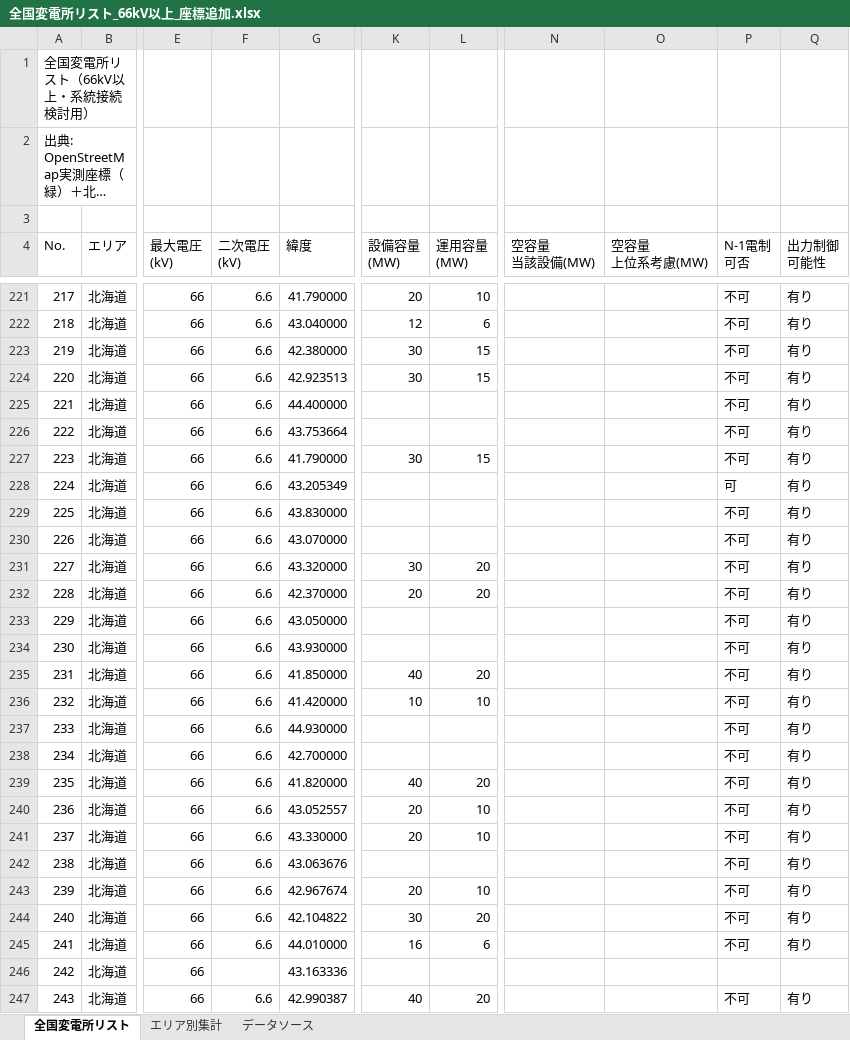
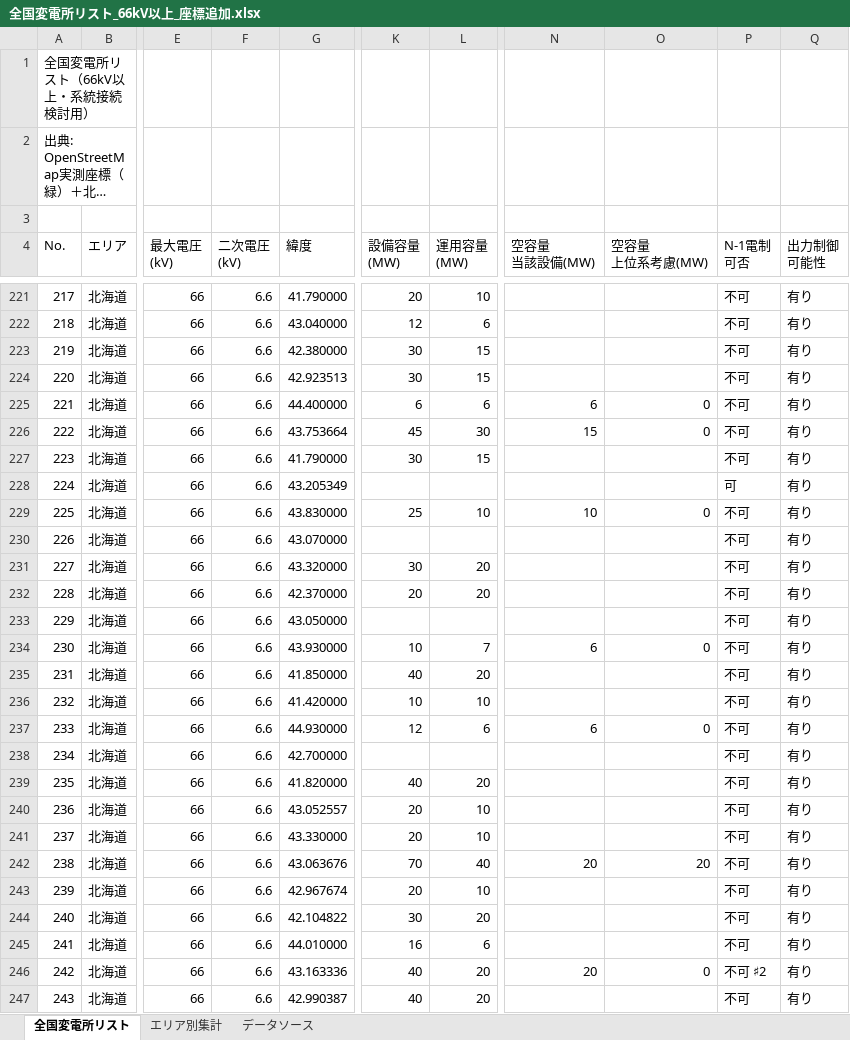
Before and after one commit to yonomotozumi-spec/battery-storage-dd, an Excel workbook: data/全国変電所リスト_66kV以上_座標追加.xlsx, sheet 全国変電所リスト, drawn as a sheet; only a part is shown, gaps mark what is left out; long unchanged cells end in …; values as stored, in another font and other column widths than the file's, no cell formats; the diff covers the shown part only; the diff names each change by its address in the sheet, - before the commit and + after, or states it on an @@ line.

```diff
--- a/data/全国変電所リスト_66kV以上_座標追加.xlsx (sheet 全国変電所リスト)
+++ b/data/全国変電所リスト_66kV以上_座標追加.xlsx (sheet 全国変電所リスト)
-K225 (設備容量 (MW)): (empty)
+K225 (設備容量 (MW)): 6
-L225 (運用容量 (MW)): (empty)
+L225 (運用容量 (MW)): 6
-N225 (空容量 当該設備(MW)): (empty)
+N225 (空容量 当該設備(MW)): 6
-O225:O226 (空容量 上位系考慮(MW)): (empty)
+O225:O226 (空容量 上位系考慮(MW)): 0
-K226 (設備容量 (MW)): (empty)
+K226 (設備容量 (MW)): 45
-L226 (運用容量 (MW)): (empty)
+L226 (運用容量 (MW)): 30
-N226 (空容量 当該設備(MW)): (empty)
+N226 (空容量 当該設備(MW)): 15
-K229 (設備容量 (MW)): (empty)
+K229 (設備容量 (MW)): 25
-L229 (運用容量 (MW)): (empty)
+L229 (運用容量 (MW)): 10
-N229 (空容量 当該設備(MW)): (empty)
+N229 (空容量 当該設備(MW)): 10
-O229 (空容量 上位系考慮(MW)): (empty)
+O229 (空容量 上位系考慮(MW)): 0
-K234 (設備容量 (MW)): (empty)
+K234 (設備容量 (MW)): 10
-L234 (運用容量 (MW)): (empty)
+L234 (運用容量 (MW)): 7
-N234 (空容量 当該設備(MW)): (empty)
+N234 (空容量 当該設備(MW)): 6
-O234 (空容量 上位系考慮(MW)): (empty)
+O234 (空容量 上位系考慮(MW)): 0
-K237 (設備容量 (MW)): (empty)
+K237 (設備容量 (MW)): 12
-L237 (運用容量 (MW)): (empty)
+L237 (運用容量 (MW)): 6
-N237 (空容量 当該設備(MW)): (empty)
+N237 (空容量 当該設備(MW)): 6
-O237 (空容量 上位系考慮(MW)): (empty)
+O237 (空容量 上位系考慮(MW)): 0
-K242 (設備容量 (MW)): (empty)
+K242 (設備容量 (MW)): 70
-L242 (運用容量 (MW)): (empty)
+L242 (運用容量 (MW)): 40
-N242 (空容量 当該設備(MW)): (empty)
+N242 (空容量 当該設備(MW)): 20
-O242 (空容量 上位系考慮(MW)): (empty)
+O242 (空容量 上位系考慮(MW)): 20
-F246 (二次電圧 (kV)): (empty)
+F246 (二次電圧 (kV)): 6.6
-K246 (設備容量 (MW)): (empty)
+K246 (設備容量 (MW)): 40
-L246 (運用容量 (MW)): (empty)
+L246 (運用容量 (MW)): 20
-N246 (空容量 当該設備(MW)): (empty)
+N246 (空容量 当該設備(MW)): 20
-O246 (空容量 上位系考慮(MW)): (empty)
+O246 (空容量 上位系考慮(MW)): 0
-P246 (N-1電制 可否): (empty)
+P246 (N-1電制 可否): 不可 ♯2
-Q246 (出力制御 可能性): (empty)
+Q246 (出力制御 可能性): 有り
```
Also changed, not shown: 369 edited cells elsewhere in this sheet, sheet データソース, cell formats, 13 other files.
